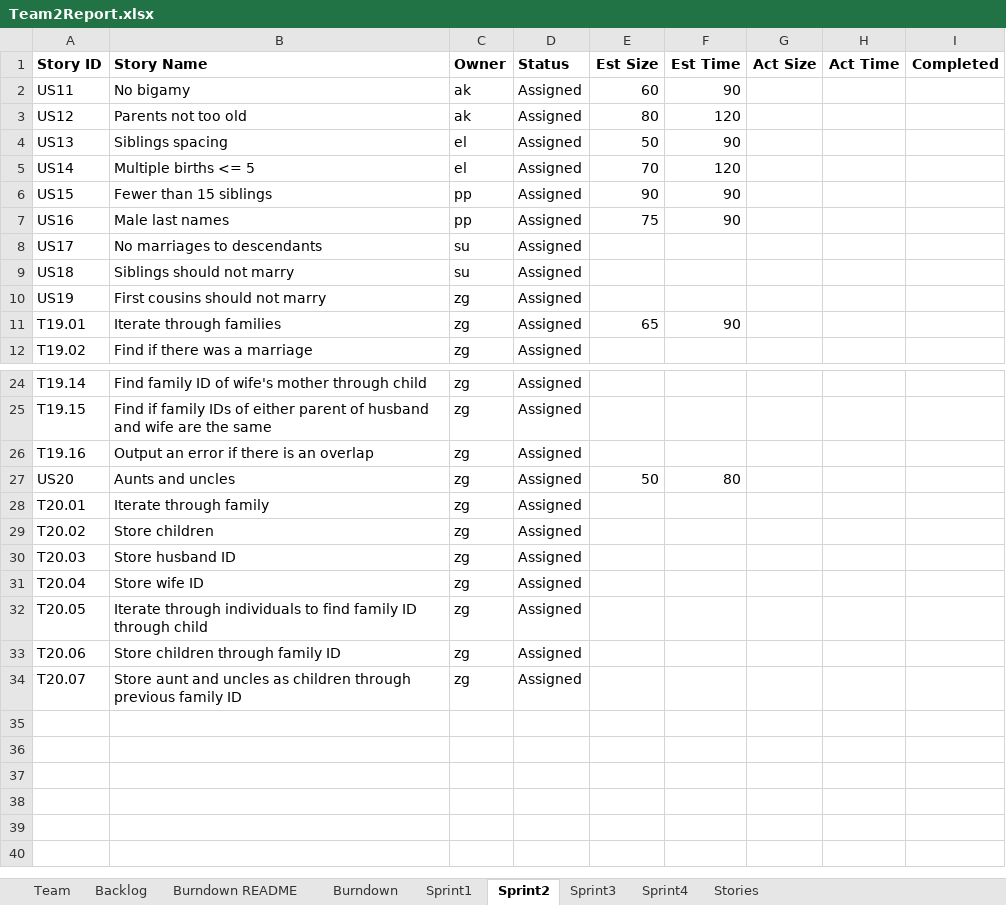
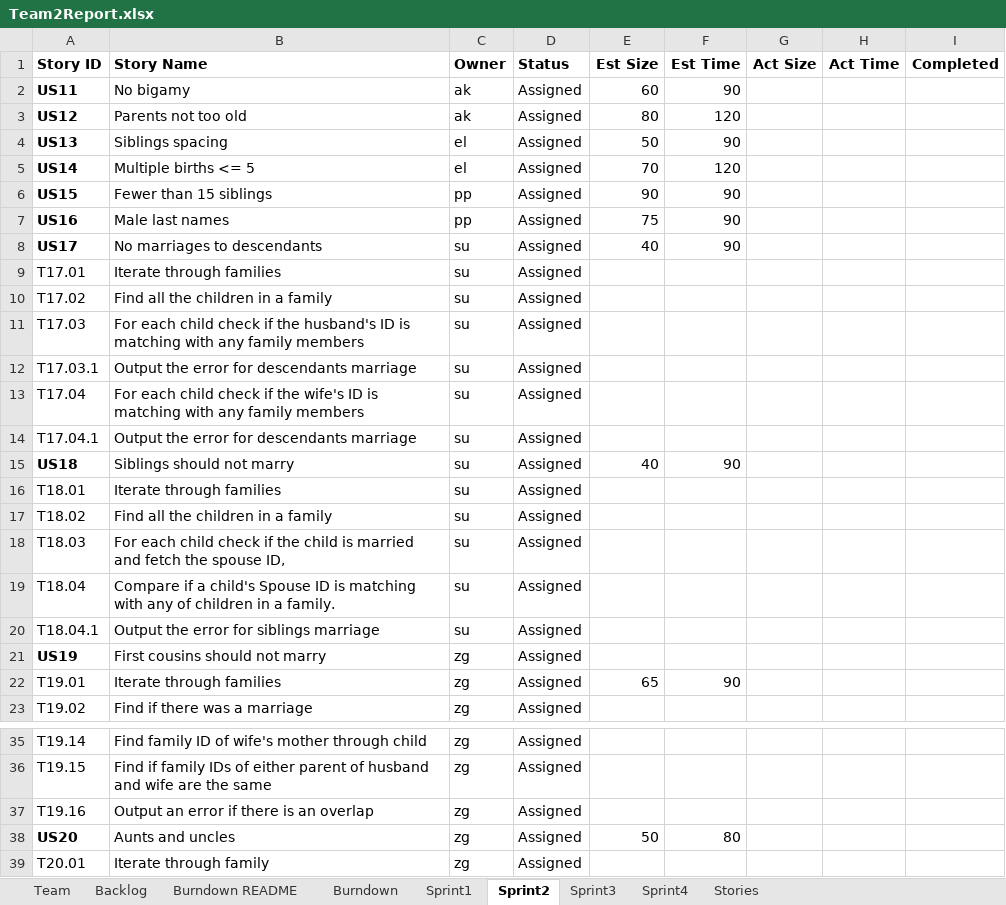
Before and after one commit to AvaneeshKolluri/Agile_Methods_Project, an Excel workbook: Team2Report.xlsx, sheet Sprint2, drawn as a sheet; only a part is shown, gaps mark what is left out; the shorter side is filled out with more unchanged rows; values as stored, in another font and other column widths than the file's, no borders; addresses are those after the commit; the diff names each change by its address in the sheet, - before the commit and + after, or states it on an @@ line.

Commit message:
Updated Team2 Report, sprint1AllTests.py and added test Results
Updated Team2 Report, sprint1AllTests.py and added test Results

```diff
--- a/Team2Report.xlsx (sheet Sprint2)
+++ b/Team2Report.xlsx (sheet Sprint2)
-A2:A8 bold: off
+A2:A8 bold: on
-E8 (Est Size): (empty)
+E8 (Est Size): 40
-F8 (Est Time): (empty)
+F8 (Est Time): 90
+row 9: T17.01 | Iterate through families | su | Assigned
+row 10: T17.02 | Find all the children in a family | su | Assigned
+row 11: T17.03 | For each child check if the husband's ID is matching with any family members | su | Assigned
+row 12: T17.03.1 | Output the error for descendants marriage | su | Assigned
+row 13: T17.04 | For each child check if the wife's ID is matching with any family members | su | Assigned
+row 14: T17.04.1 | Output the error for descendants marriage | su | Assigned
-A15 bold: off
+A15 bold: on
-E15 (Est Size): (empty)
+E15 (Est Size): 40
-F15 (Est Time): (empty)
+F15 (Est Time): 90
+row 16: T18.01 | Iterate through families | su | Assigned
+row 17: T18.02 | Find all the children in a family | su | Assigned
+row 18: T18.03 | For each child check if the child is married and fetch the spouse ID, | su | Assigned
+row 19: T18.04 | Compare if a child's Spouse ID is matching with any of children in a family. | su | Assigned
+row 20: T18.04.1 | Output the error for siblings marriage | su | Assigned
-A21 bold: off
+A21 bold: on
-A38 bold: off
+A38 bold: on
```
Also changed, not shown: sheet Burndown, sheet Sprint1, charts or pictures, 49 other files.
